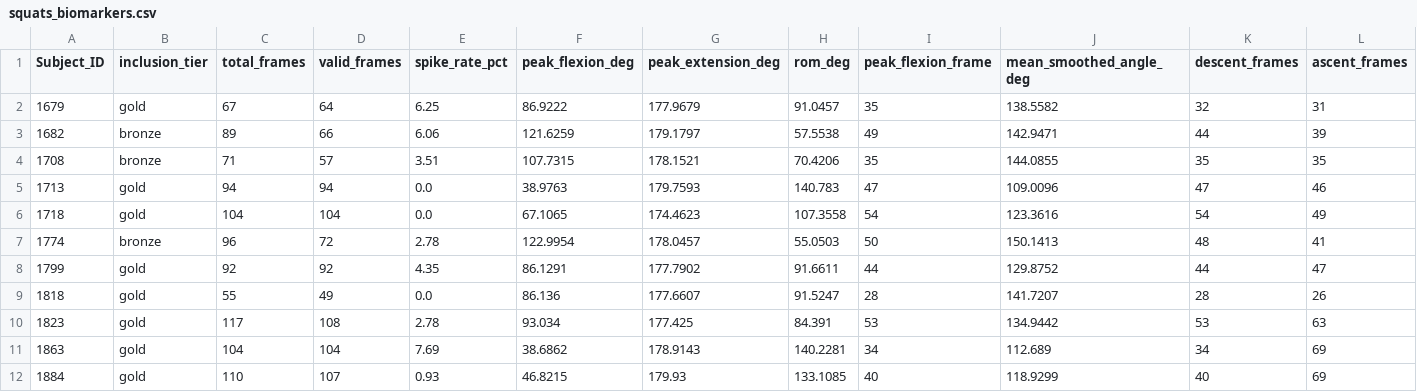
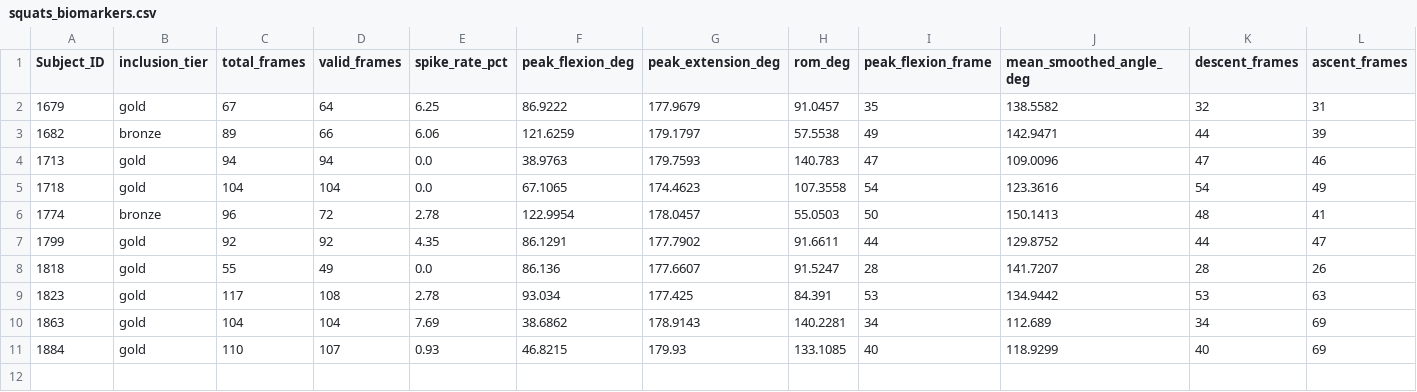
Before and after one commit to Shub95-dot/Sensorless-Video-Based-Biomechanical-Proxy-Biomarker-Framework-for-Early-Athlete-Injury-Risk-Det, a CSV file: 4_pose_outputs/temporal/squats_biomarkers.csv, drawn as a sheet; only a part is shown; rows hold the shown columns only; the diff names each change by its address in the sheet, - before the commit and + after, or states it on an @@ line.

Commit message:
feat: generate publication-quality figures and update biomarker outputs

```diff
--- a/4_pose_outputs/temporal/squats_biomarkers.csv
+++ b/4_pose_outputs/temporal/squats_biomarkers.csv
-row 4: 1708 | bronze | 71 | 57 | 3.51 | 107.7315 | 178.1521 | 70.4206 | 35 | 144.0855 | 35 | 35
```
Also changed, not shown: 12 other files.
